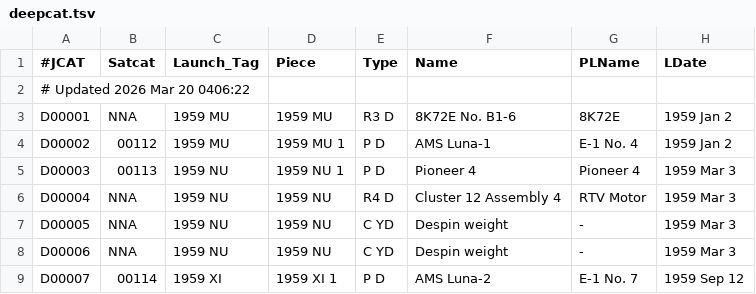
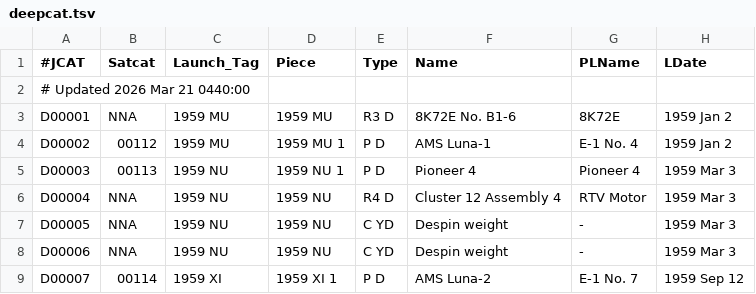
Before and after one commit to sizhewang25/jonathon-space-archive, a TSV file: data/deepcat.tsv, drawn as a sheet; only a part is shown; the diff names each change by its address in the sheet, - before the commit and + after, or states it on an @@ line.

```diff
--- a/data/deepcat.tsv
+++ b/data/deepcat.tsv
-A2 (#JCAT): # Updated 2026 Mar 20 0406:22
+A2 (#JCAT): # Updated 2026 Mar 21 0440:00
```
Also changed, not shown: data/ftocat.tsv, data/geotab.tsv, 5 other files.
